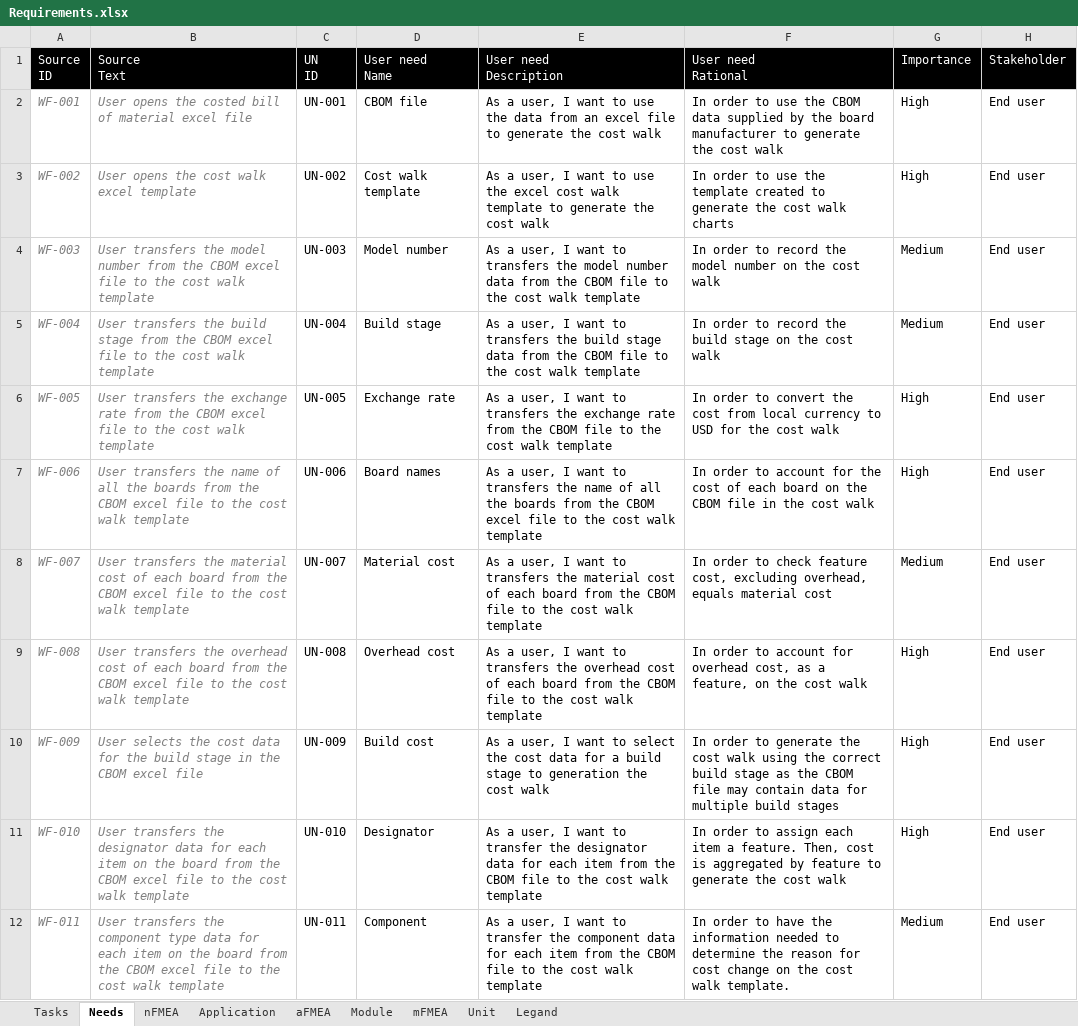
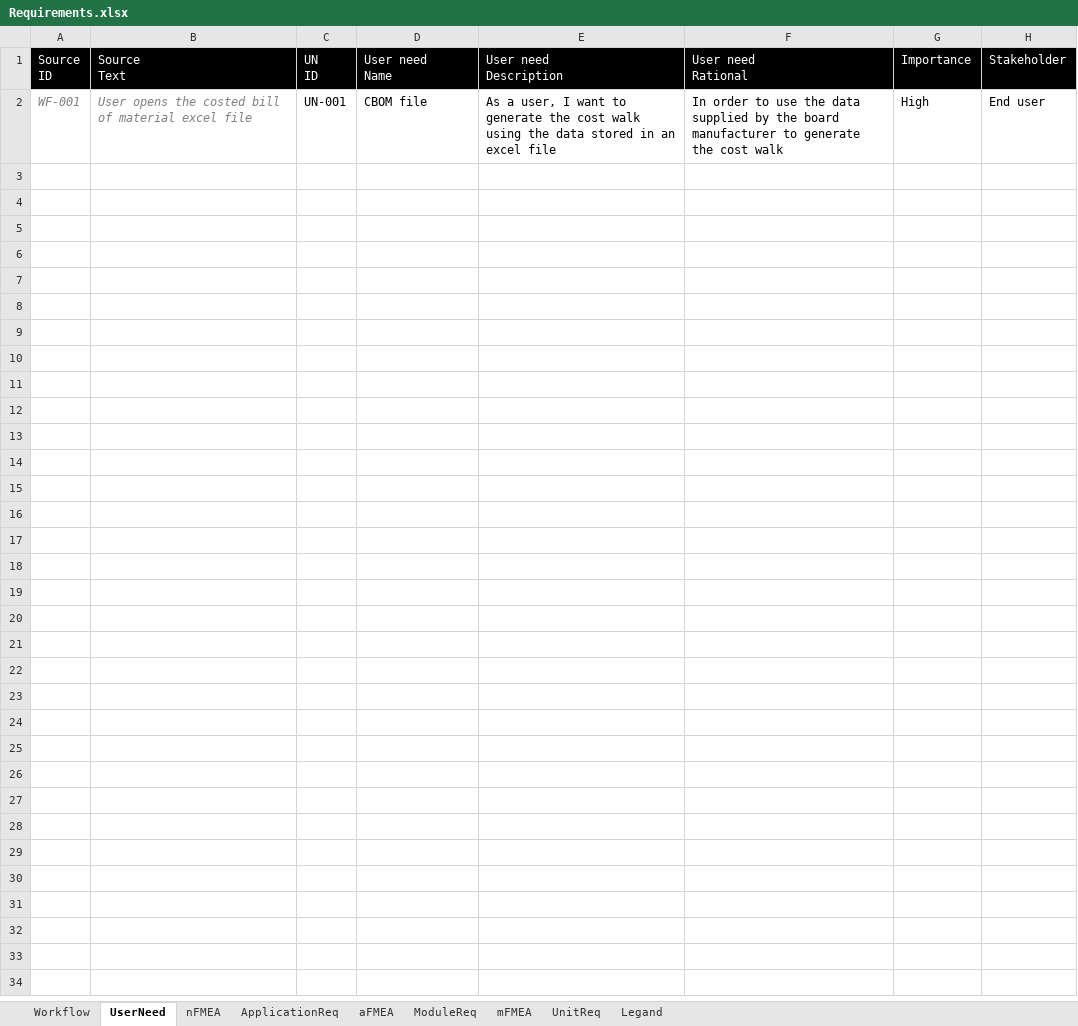
Before and after one commit to biring/BomBuddy, an Excel workbook: docs/Requirements.xlsx, sheet UserNeed, drawn as a sheet; only a part is shown; values as stored, in another font and other column widths than the file's, no borders; the diff covers the shown part only; the diff names each change by its address in the sheet, - before the commit and + after, or states it on an @@ line.

```diff
--- a/docs/Requirements.xlsx (sheet UserNeed)
+++ b/docs/Requirements.xlsx (sheet UserNeed)
-sheet tab: Tasks
+sheet tab: Workflow
-sheet tab: Needs
+sheet tab: UserNeed
-sheet tab: Application
+sheet tab: ApplicationReq
-sheet tab: Module
+sheet tab: ModuleReq
-sheet tab: Unit
+sheet tab: UnitReq
-E2 (User need Description): …want to use the data from an excel file to generate the cost walk
+E2 (User need Description): …want to generate the cost walk using the data stored in an excel file
-F2 (User need Rational): …use the CBOM data supplied…
+F2 (User need Rational): …use the data supplied…
@@ row 3 hidden: WF-002 | User opens the cost walk excel template | UN-002 | Cost walk template | As a user, I want to use the excel cost walk template to generate the cost walk | In order to use the template created to generate the cost walk charts | High | End user @@
@@ row 4 hidden: WF-003 | User transfers the model number from the CBOM excel file to the cost walk template | UN-003 | Model number | As a user, I want to transfers the model number data from the CBOM file to the cost walk template | In order to record the model number on the cost walk | Medium | End user @@
@@ row 5 hidden: WF-004 | User transfers the build stage from the CBOM excel file to the cost walk template | UN-004 | Build stage | As a user, I want to transfers the build stage data from the CBOM file to the cost walk template | In order to record the build stage on the cost walk | Medium | End user @@
@@ row 6 hidden: WF-005 | User transfers the exchange rate from the CBOM excel file to the cost walk template | UN-005 | Exchange rate | As a user, I want to transfers the exchange rate from the CBOM file to the cost walk template | In order to convert the cost from local currency to USD for the cost walk | High | End user @@
@@ row 7 hidden: WF-006 | User transfers the name of all the boards from the CBOM excel file to the cost walk template | UN-006 | Board names | As a user, I want to transfers the name of all the boards from the CBOM excel file to the cost walk template | In order to account for the cost of each board on the CBOM file in the cost walk | High | End user @@
@@ row 8 hidden: WF-007 | User transfers the material cost of each board from the CBOM excel file to the cost walk template | UN-007 | Material cost | As a user, I want to transfers the material cost of each board from the CBOM file to the cost walk template | In order to check feature cost, excluding overhead, equals material cost | Medium | End user @@
@@ row 9 hidden: WF-008 | User transfers the overhead cost of each board from the CBOM excel file to the cost walk template | UN-008 | Overhead cost | As a user, I want to transfers the overhead cost of each board from the CBOM file to the cost walk template | In order to account for overhead cost, as a feature, on the cost walk | High | End user @@
@@ row 10 hidden: WF-009 | User selects the cost data for the build stage in the CBOM excel file | UN-009 | Build cost | As a user, I want to select the cost data for a build stage to generation the cost walk | In order to generate the cost walk using the correct build stage as the CBOM file may contain data for multiple build stages | High | End user @@
@@ row 11 hidden: WF-010 | User transfers the designator data for each item on the board from the CBOM excel file to the cost walk template | UN-010 | Designator | As a user, I want to transfer the designator data for each item from the CBOM file to the cost walk template | In order to assign each item a feature. Then, cost is aggregated by feature to generate the cost walk | High | End user @@
@@ row 12 hidden: WF-011 | User transfers the component type data for each item on the board from the CBOM excel file to the cost walk template | UN-011 | Component | As a user, I want to transfer the component data for each item from the CBOM file to the cost walk template | In order to have the information needed to determine the reason for cost change on the cost walk template. | Medium | End user @@
```
Also changed, not shown: 10 hidden or unhidden rows elsewhere in this sheet, sheet aFMEA, sheet nFMEA, sheet Workflow, sheet ApplicationReq, sheet ModuleReq, sheet mFMEA, 2 more sheets, formulas that keep their value, 4 other files.
